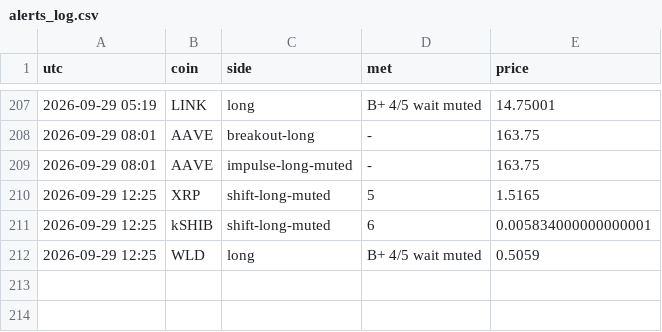
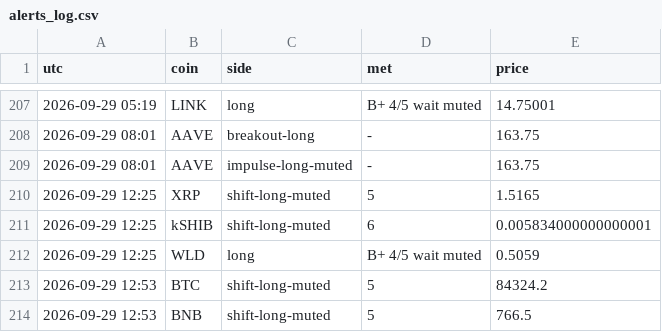
Before and after one commit to pleeb756/Setup-grader-alerts-, a CSV file: alerts_log.csv, drawn as a sheet; only a part is shown, gaps mark what is left out; the diff names each change by its address in the sheet, - before the commit and + after, or states it on an @@ line.

Commit message:
Update alert state

```diff
--- a/alerts_log.csv
+++ b/alerts_log.csv
+row 213: 2026-09-29 12:53 | BTC | shift-long-muted | 5 | 84324.2
+row 214: 2026-09-29 12:53 | BNB | shift-long-muted | 5 | 766.5
```
Also changed, not shown: 4 other files.
